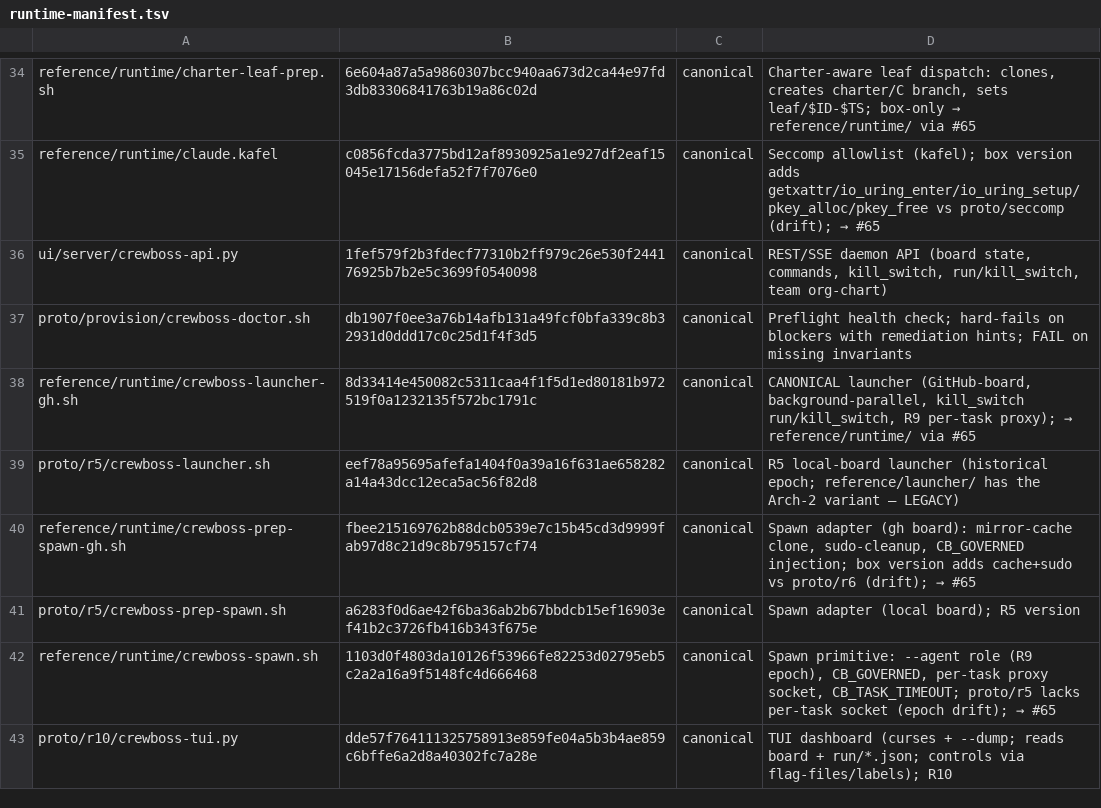
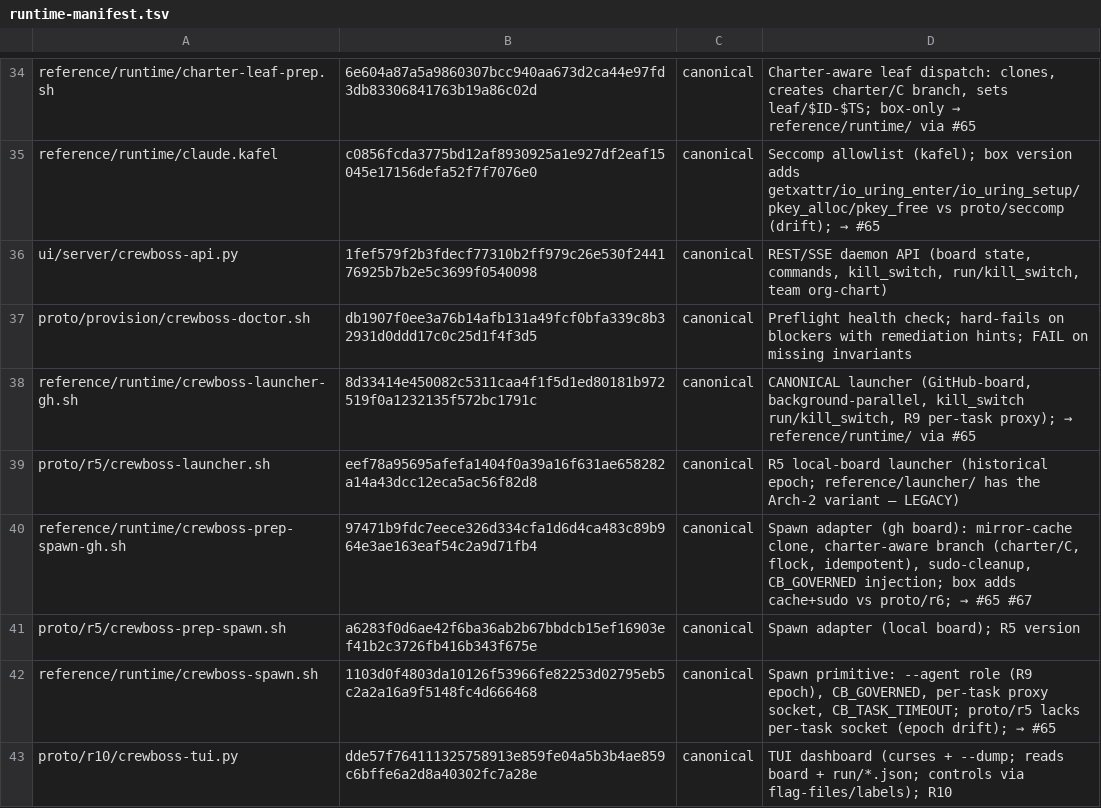
Before and after one commit to ruslan-shaydullin/crewboss, a TSV file: reference/runtime-manifest.tsv, drawn as a sheet; only a part is shown, gaps mark what is left out.

```diff
--- a/reference/runtime-manifest.tsv
+++ b/reference/runtime-manifest.tsv
@@ -39,3 +39,3 @@ reference/runtime/crewboss-launcher-gh.sh	8d33414e450082c5311caa4f1f5d1ed80181b9
 proto/r5/crewboss-launcher.sh	eef78a95695afefa1404f0a39a16f631ae658282a14a43dcc12eca5ac56f82d8	canonical	R5 local-board launcher (historical epoch; reference/launcher/ has the Arch-2 variant — LEGACY)
-reference/runtime/crewboss-prep-spawn-gh.sh	fbee215169762b88dcb0539e7c15b45cd3d9999fab97d8c21d9c8b795157cf74	canonical	Spawn adapter (gh board): mirror-cache clone, sudo-cleanup, CB_GOVERNED injection; box version adds cache+sudo vs proto/r6 (drift); → #65
+reference/runtime/crewboss-prep-spawn-gh.sh	97471b9fdc7eece326d334cfa1d6d4ca483c89b964e3ae163eaf54c2a9d71fb4	canonical	Spawn adapter (gh board): mirror-cache clone, charter-aware branch (charter/C, flock, idempotent), sudo-cleanup, CB_GOVERNED injection; box adds cache+sudo vs proto/r6; → #65 #67
 proto/r5/crewboss-prep-spawn.sh	a6283f0d6ae42f6ba36ab2b67bbdcb15ef16903ef41b2c3726fb416b343f675e	canonical	Spawn adapter (local board); R5 version
```
Also changed, not shown: 2 other files.
